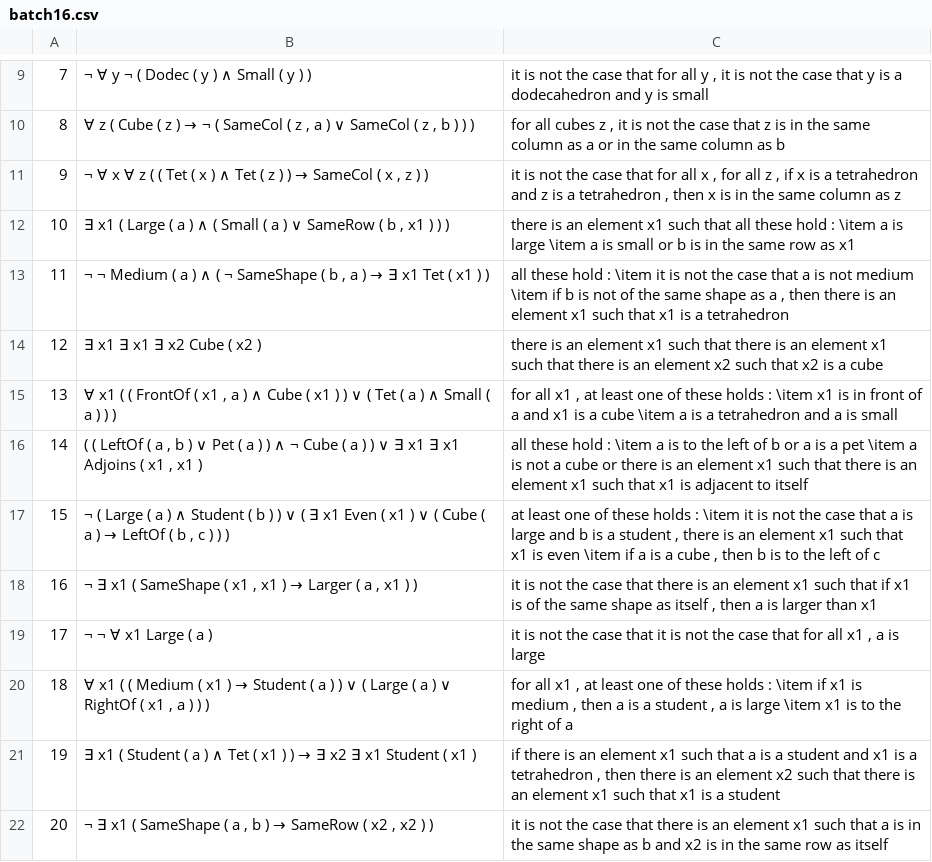
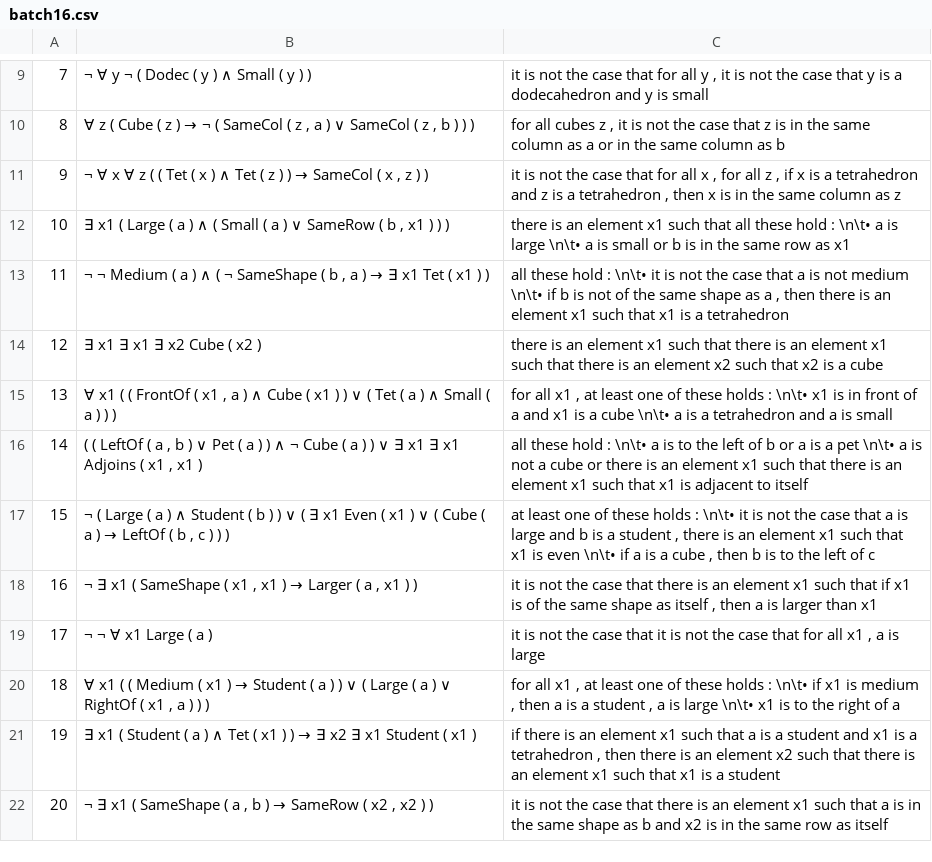
Before and after one commit to ElzevanderWerf/Ranta-2011, a CSV file: exp1/batches/batch16.csv, drawn as a sheet; only a part is shown, gaps mark what is left out.

```diff
--- a/exp1/batches/batch16.csv
+++ b/exp1/batches/batch16.csv
@@ -11,11 +11,11 @@
 9,"¬ ∀ x ∀ z ( ( Tet ( x ) ∧ Tet ( z ) ) → SameCol ( x , z ) )","it is not the case that for all x , for all z , if x is a tetrahedron and z is a tetrahedron , then x is in the same column as z"
-10,"∃ x1 ( Large ( a ) ∧ ( Small ( a ) ∨ SameRow ( b , x1 ) ) )",there is an element x1 such that all these hold : \item a is large \item a is small or b is in the same row as x1
-11,"¬ ¬ Medium ( a ) ∧ ( ¬ SameShape ( b , a ) → ∃ x1 Tet ( x1 ) )","all these hold : \item it is not the case that a is not medium \item if b is not of the same shape as a , then there is an element x1 such that x1 is a tetrahedron"
+10,"∃ x1 ( Large ( a ) ∧ ( Small ( a ) ∨ SameRow ( b , x1 ) ) )",there is an element x1 such that all these hold : \n\t• a is large \n\t• a is small or b is in the same row as x1
+11,"¬ ¬ Medium ( a ) ∧ ( ¬ SameShape ( b , a ) → ∃ x1 Tet ( x1 ) )","all these hold : \n\t• it is not the case that a is not medium \n\t• if b is not of the same shape as a , then there is an element x1 such that x1 is a tetrahedron"
 12,∃ x1 ∃ x1 ∃ x2 Cube ( x2 ),there is an element x1 such that there is an element x1 such that there is an element x2 such that x2 is a cube
-13,"∀ x1 ( ( FrontOf ( x1 , a ) ∧ Cube ( x1 ) ) ∨ ( Tet ( a ) ∧ Small ( a ) ) )","for all x1 , at least one of these holds : \item x1 is in front of a and x1 is a cube \item a is a tetrahedron and a is small"
-14,"( ( LeftOf ( a , b ) ∨ Pet ( a ) ) ∧ ¬ Cube ( a ) ) ∨ ∃ x1 ∃ x1 Adjoins ( x1 , x1 )",all these hold : \item a is to the left of b or a is a pet \item a is not a cube or there is an element x1 such that there is an element x1 such that x1 is adjacent to itself
-15,"¬ ( Large ( a ) ∧ Student ( b ) ) ∨ ( ∃ x1 Even ( x1 ) ∨ ( Cube ( a ) → LeftOf ( b , c ) ) )","at least one of these holds : \item it is not the case that a is large and b is a student , there is an element x1 such that x1 is even \item if a is a cube , then b is to the left of c"
+13,"∀ x1 ( ( FrontOf ( x1 , a ) ∧ Cube ( x1 ) ) ∨ ( Tet ( a ) ∧ Small ( a ) ) )","for all x1 , at least one of these holds : \n\t• x1 is in front of a and x1 is a cube \n\t• a is a tetrahedron and a is small"
+14,"( ( LeftOf ( a , b ) ∨ Pet ( a ) ) ∧ ¬ Cube ( a ) ) ∨ ∃ x1 ∃ x1 Adjoins ( x1 , x1 )",all these hold : \n\t• a is to the left of b or a is a pet \n\t• a is not a cube or there is an element x1 such that there is an element x1 such that x1 is adjacent to itself
+15,"¬ ( Large ( a ) ∧ Student ( b ) ) ∨ ( ∃ x1 Even ( x1 ) ∨ ( Cube ( a ) → LeftOf ( b , c ) ) )","at least one of these holds : \n\t• it is not the case that a is large and b is a student , there is an element x1 such that x1 is even \n\t• if a is a cube , then b is to the left of c"
 16,"¬ ∃ x1 ( SameShape ( x1 , x1 ) → Larger ( a , x1 ) )","it is not the case that there is an element x1 such that if x1 is of the same shape as itself , then a is larger than x1"
 17,¬ ¬ ∀ x1 Large ( a ),"it is not the case that it is not the case that for all x1 , a is large"
-18,"∀ x1 ( ( Medium ( x1 ) → Student ( a ) ) ∨ ( Large ( a ) ∨ RightOf ( x1 , a ) ) )","for all x1 , at least one of these holds : \item if x1 is medium , then a is a student , a is large \item x1 is to the right of a"
+18,"∀ x1 ( ( Medium ( x1 ) → Student ( a ) ) ∨ ( Large ( a ) ∨ RightOf ( x1 , a ) ) )","for all x1 , at least one of these holds : \n\t• if x1 is medium , then a is a student , a is large \n\t• x1 is to the right of a"
 19,∃ x1 ( Student ( a ) ∧ Tet ( x1 ) ) → ∃ x2 ∃ x1 Student ( x1 ),"if there is an element x1 such that a is a student and x1 is a tetrahedron , then there is an element x2 such that there is an element x1 such that x1 is a student"
```
Also changed, not shown: exp1/batches/batch10.csv, exp1/batches/batch13.csv, 41 other files.
